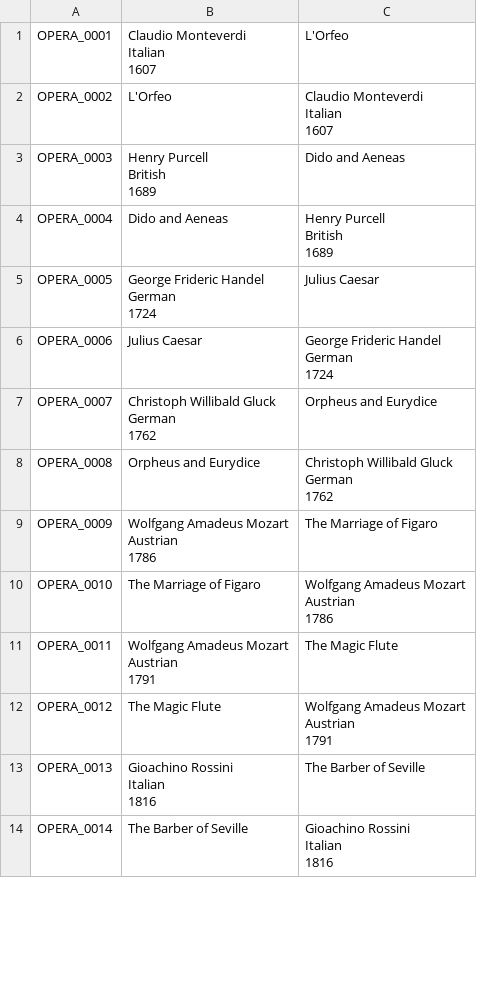
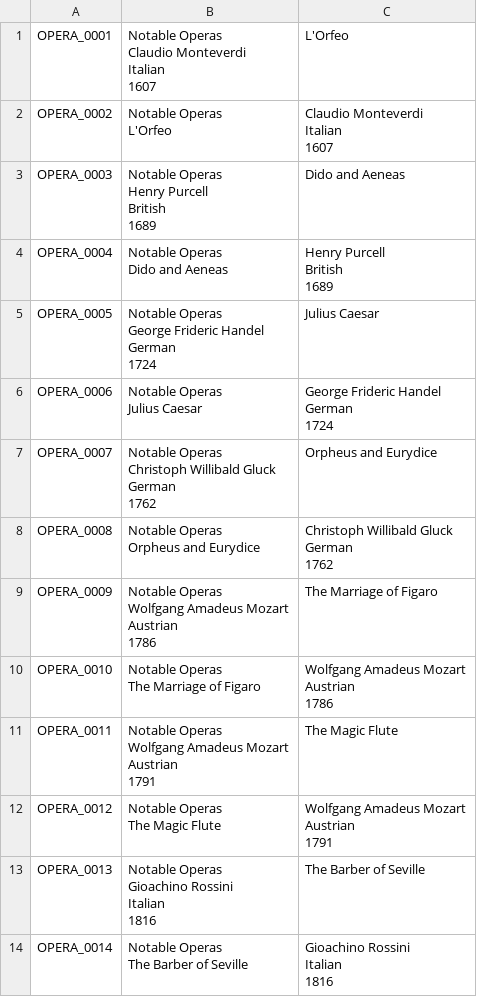
Before and after one commit to joevandevusse/AnkiPrepper, a CSV file: anki_decks/operas.csv, drawn as a sheet; only a part is shown; the diff covers the shown part only.

```diff
--- a/anki_decks/operas.csv
+++ b/anki_decks/operas.csv
@@ -1,42 +1,56 @@
-OPERA_0001,"Claudio Monteverdi
-Italian
-1607",L'Orfeo
-OPERA_0002,L'Orfeo,"Claudio Monteverdi
-Italian
-1607"
-OPERA_0003,"Henry Purcell
-British
-1689",Dido and Aeneas
-OPERA_0004,Dido and Aeneas,"Henry Purcell
-British
-1689"
-OPERA_0005,"George Frideric Handel
-German
-1724",Julius Caesar
-OPERA_0006,Julius Caesar,"George Frideric Handel
-German
-1724"
-OPERA_0007,"Christoph Willibald Gluck
-German
-1762",Orpheus and Eurydice
-OPERA_0008,Orpheus and Eurydice,"Christoph Willibald Gluck
-German
-1762"
-OPERA_0009,"Wolfgang Amadeus Mozart
-Austrian
-1786",The Marriage of Figaro
-OPERA_0010,The Marriage of Figaro,"Wolfgang Amadeus Mozart
-Austrian
-1786"
-OPERA_0011,"Wolfgang Amadeus Mozart
-Austrian
-1791",The Magic Flute
-OPERA_0012,The Magic Flute,"Wolfgang Amadeus Mozart
-Austrian
-1791"
-OPERA_0013,"Gioachino Rossini
-Italian
-1816",The Barber of Seville
-OPERA_0014,The Barber of Seville,"Gioachino Rossini
-Italian
-1816"
+OPERA_0001,"Notable Operas
+Claudio Monteverdi
+Italian
+1607",L'Orfeo
+OPERA_0002,"Notable Operas
+L'Orfeo","Claudio Monteverdi
+Italian
+1607"
+OPERA_0003,"Notable Operas
+Henry Purcell
+British
+1689",Dido and Aeneas
+OPERA_0004,"Notable Operas
+Dido and Aeneas","Henry Purcell
+British
+1689"
+OPERA_0005,"Notable Operas
+George Frideric Handel
+German
+1724",Julius Caesar
+OPERA_0006,"Notable Operas
+Julius Caesar","George Frideric Handel
+German
+1724"
+OPERA_0007,"Notable Operas
+Christoph Willibald Gluck
+German
+1762",Orpheus and Eurydice
+OPERA_0008,"Notable Operas
+Orpheus and Eurydice","Christoph Willibald Gluck
+German
+1762"
+OPERA_0009,"Notable Operas
+Wolfgang Amadeus Mozart
+Austrian
+1786",The Marriage of Figaro
+OPERA_0010,"Notable Operas
+The Marriage of Figaro","Wolfgang Amadeus Mozart
+Austrian
+1786"
+OPERA_0011,"Notable Operas
+Wolfgang Amadeus Mozart
+Austrian
+1791",The Magic Flute
+OPERA_0012,"Notable Operas
+The Magic Flute","Wolfgang Amadeus Mozart
+Austrian
+1791"
+OPERA_0013,"Notable Operas
+Gioachino Rossini
+Italian
+1816",The Barber of Seville
+OPERA_0014,"Notable Operas
+The Barber of Seville","Gioachino Rossini
+Italian
+1816"
```
Also changed, not shown: 54 edited cells elsewhere in this file, anki_decks/periodic_table.csv, anki_decks/snl_cast_member_tenures.csv, 13 other files.
